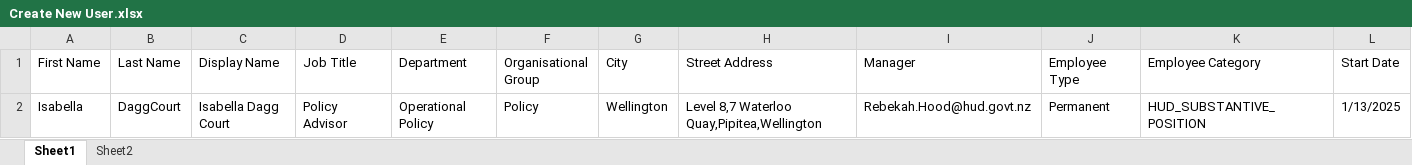
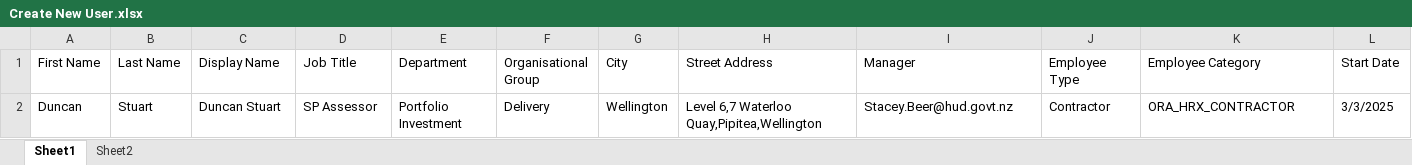
Before and after one commit to hud-govt-nz/Microsoft-365-and-Azure, an Excel workbook: Entra/User Lifecycle/Bulk onboarding PS Graph SDK/Create New User.xlsx, sheet Sheet1, drawn as a sheet; values as stored, in another font and other column widths than the file's, no borders; removed rows and columns are numbered as before the commit, all else as after; the diff names each change by its address in the sheet, - before the commit and + after, or states it on an @@ line.

```diff
--- a/Entra/User Lifecycle/Bulk onboarding PS Graph SDK/Create New User.xlsx (sheet Sheet1)
+++ b/Entra/User Lifecycle/Bulk onboarding PS Graph SDK/Create New User.xlsx (sheet Sheet1)
-row 2: Isabella | DaggCourt | Isabella Dagg Court | Policy Advisor | Operational Policy | Policy | Wellington | Level 8,7 Waterloo Quay,Pipitea,Wellington | Rebekah.Hood@hud.govt.nz | Permanent | HUD_SUBSTANTIVE_POSITION | 1/13/2025
+row 2: Duncan | Stuart | Duncan Stuart | SP Assessor | Portfolio Investment | Delivery | Wellington | Level 6,7 Waterloo Quay,Pipitea,Wellington | Stacey.Beer@hud.govt.nz | Contractor | ORA_HRX_CONTRACTOR | 3/3/2025
```
Also changed, not shown: 16 other files.
